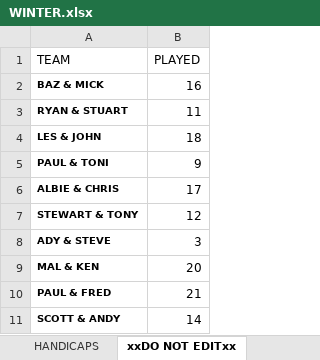
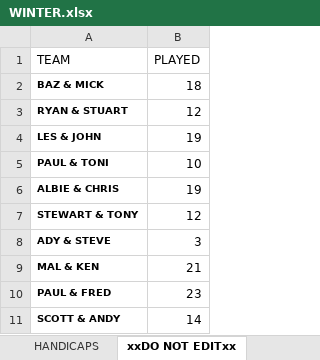
Before and after one commit to stateside2/golf-comp, an Excel workbook: data/WINTER.xlsx, sheet xxDO NOT EDITxx, drawn as a sheet; values as stored, in another font and other column widths than the file's, no borders; charts and pictures not drawn; the diff names each change by its address in the sheet, - before the commit and + after, or states it on an @@ line.

```diff
--- a/data/WINTER.xlsx (sheet xxDO NOT EDITxx)
+++ b/data/WINTER.xlsx (sheet xxDO NOT EDITxx)
-B2 (PLAYED): 16
+B2 (PLAYED): 18
-B3 (PLAYED): 11
+B3 (PLAYED): 12
-B4 (PLAYED): 18
+B4 (PLAYED): 19
-B5 (PLAYED): 9
+B5 (PLAYED): 10
-B6 (PLAYED): 17
+B6 (PLAYED): 19
-B9 (PLAYED): 20
+B9 (PLAYED): 21
-B10 (PLAYED): 21
+B10 (PLAYED): 23
```
Also changed, not shown: sheet Sheet1, sheet THURSDAY SINGLES, sheet HANDICAPS, 1 other file.
